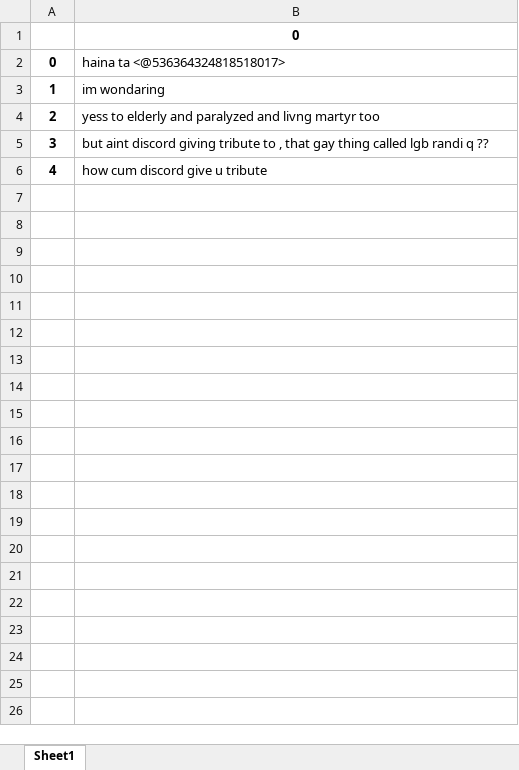
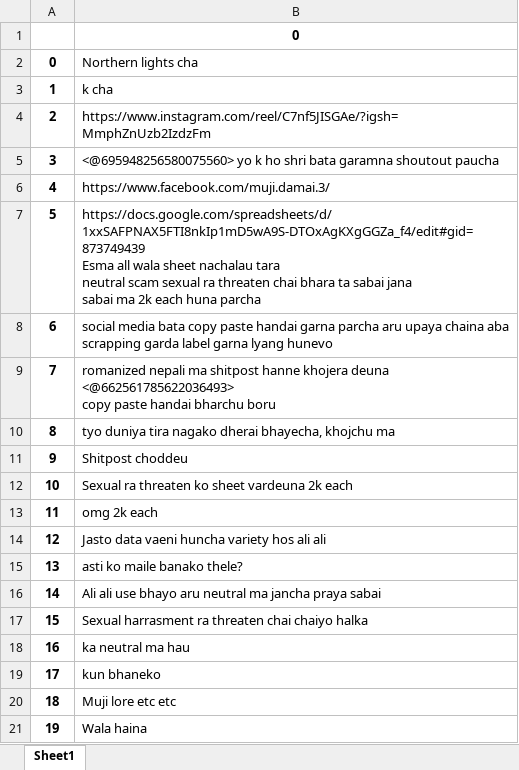
Before and after one commit to b1nay/discord_chat_scraper, an Excel workbook: retrieved_messages.xlsx, sheet Sheet1, drawn as a sheet; only a part is shown; values as stored, in another font and other column widths than the file's, no borders; ↵ is a line break in a cell; the diff covers the shown part only; the diff names each change by its address in the sheet, - before the commit and + after, or states it on an @@ line.

```diff
--- a/retrieved_messages.xlsx (sheet Sheet1)
+++ b/retrieved_messages.xlsx (sheet Sheet1)
-B2: haina ta <@536364324818518017>
+B2: Northern lights cha
-B3: im wondaring
+B3: k cha
-B4: yess to elderly and paralyzed and livng martyr too
+B4: https://www.instagram.com/reel/C7nf5JISGAe/?igsh=MmphZnUzb2IzdzFm
-B5: but aint discord giving tribute to , that gay thing called lgb randi q ??
+B5: <@695948256580075560> yo k ho shri bata garamna shoutout paucha
-B6: how cum discord give u tribute
+B6: https://www.facebook.com/muji.damai.3/
+row 7: 5 | https://docs.google.com/spreadsheets/d/1xxSAFPNAX5FTI8nkIp1mD5wA9S-DTOxAgKXgGGZa_f4/edit#gid=873749439 ↵ Esma all wala sheet nachalau tara ↵ neutral scam sexual ra threaten chai bhara ta sabai jana ↵ sabai ma 2k each huna parcha
+row 8: 6 | social media bata copy paste handai garna parcha aru upaya chaina aba ↵ scrapping garda label garna lyang hunevo
+row 9: 7 | romanized nepali ma shitpost hanne khojera deuna <@662561785622036493> ↵ copy paste handai bharchu boru
+row 10: 8 | tyo duniya tira nagako dherai bhayecha, khojchu ma
+row 11: 9 | Shitpost choddeu
+row 12: 10 | Sexual ra threaten ko sheet vardeuna 2k each
+row 13: 11 | omg 2k each
+row 14: 12 | Jasto data vaeni huncha variety hos ali ali
+row 15: 13 | asti ko maile banako thele?
+row 16: 14 | Ali ali use bhayo aru neutral ma jancha praya sabai
+row 17: 15 | Sexual harrasment ra threaten chai chaiyo halka
+row 18: 16 | ka neutral ma hau
+row 19: 17 | kun bhaneko
+row 20: 18 | Muji lore etc etc
+row 21: 19 | Wala haina
```
Also changed, not shown: 31 added rows elsewhere in this sheet, 1 other file.
